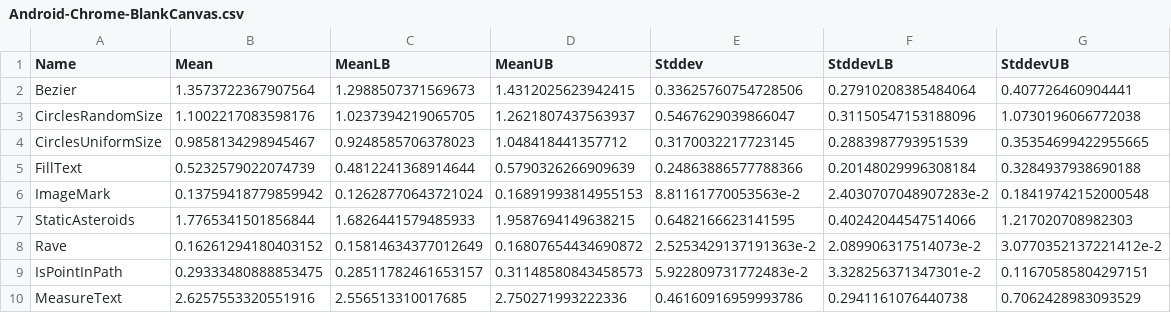
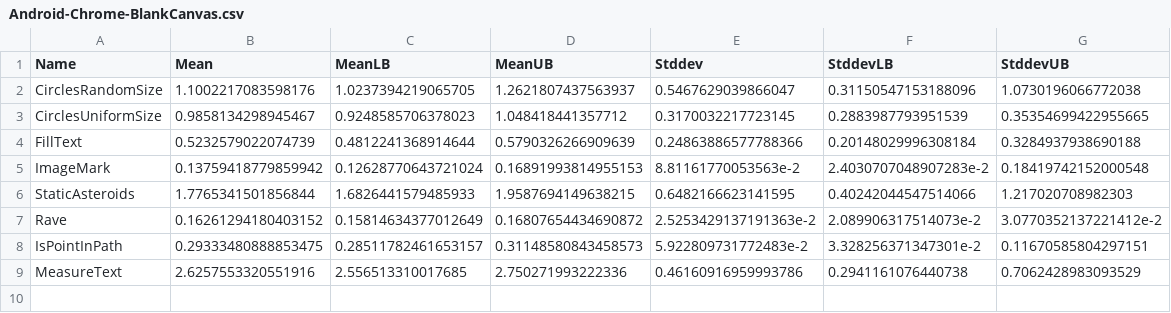
Before and after one commit to ku-fpg/blank-canvas-mark, a CSV file: results/Android-Chrome-BlankCanvas.csv, drawn as a sheet; the diff names each change by its address in the sheet, - before the commit and + after, or states it on an @@ line.

```diff
--- a/results/Android-Chrome-BlankCanvas.csv
+++ b/results/Android-Chrome-BlankCanvas.csv
-row 2: Bezier | 1.3573722367907564 | 1.2988507371569673 | 1.4312025623942415 | 0.33625760754728506 | 0.27910208385484064 | 0.407726460904441
```
Also changed, not shown: results/Linux-Chrome-BlankCanvas.csv, results/Linux-Firefox-BlankCanvas.csv, 6 other files.
